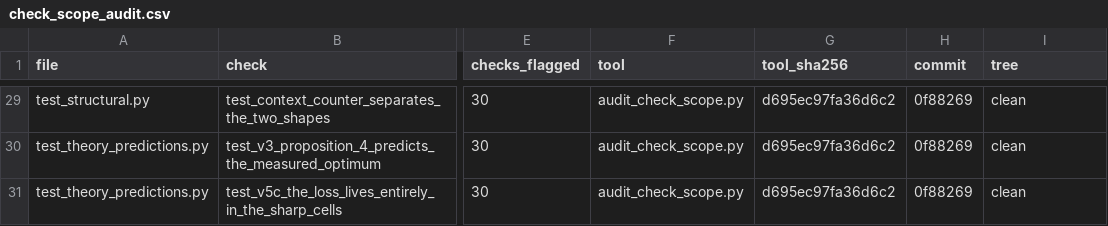
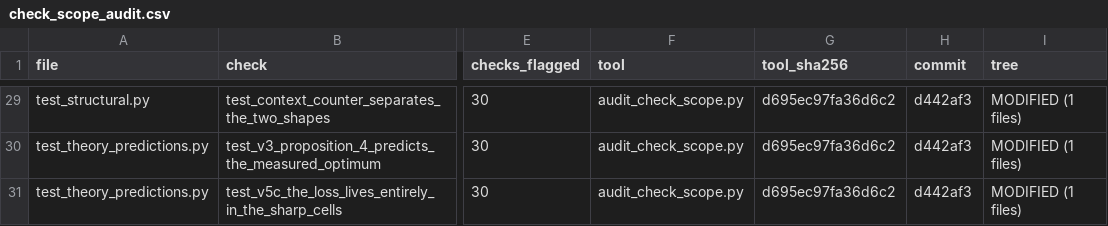
Before and after one commit to tran-minh-thai/wfsm-bench, a CSV file: results-invariant/check_scope_audit.csv, drawn as a sheet; only a part is shown, gaps mark what is left out; the diff covers the shown part only; the diff names each change by its address in the sheet, - before the commit and + after, or states it on an @@ line.

```diff
--- a/results-invariant/check_scope_audit.csv
+++ b/results-invariant/check_scope_audit.csv
-H29:H31 (commit): 0f88269
+H29:H31 (commit): d442af3
-I29:I31 (tree): clean
+I29:I31 (tree): MODIFIED (1 files)
```
Also changed, not shown: 54 edited cells elsewhere in this file, 1 other file.
